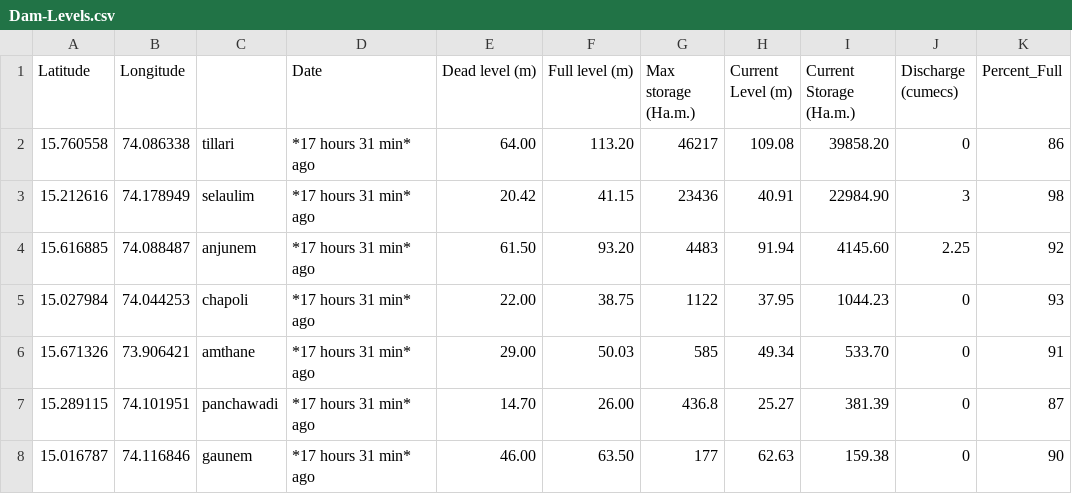
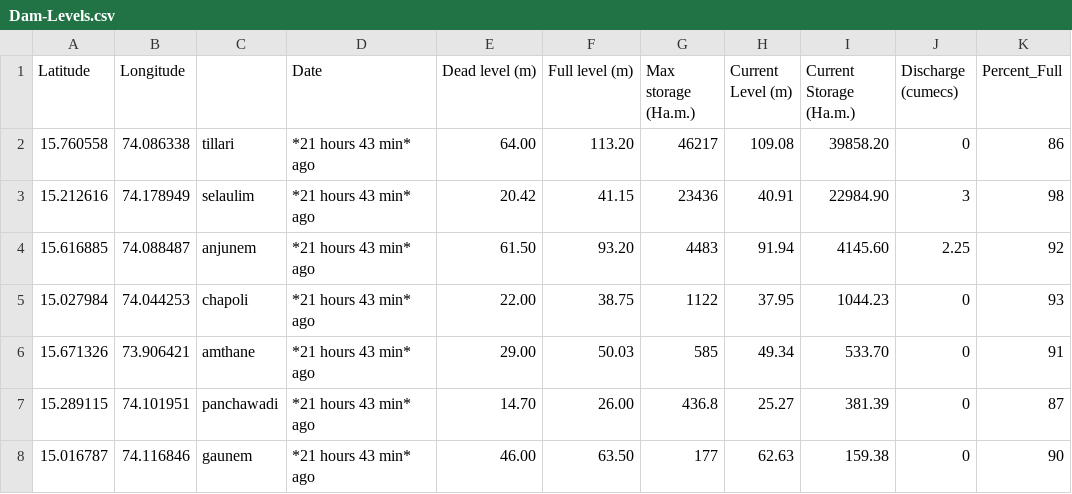
Before and after one commit to alansaviolobo/google-sheets-to-json-converter, a CSV file: data/Dam-Levels.csv, drawn as a sheet; only a part is shown; the diff names each change by its address in the sheet, - before the commit and + after, or states it on an @@ line.

```diff
--- a/data/Dam-Levels.csv
+++ b/data/Dam-Levels.csv
-D2:D8 (Date): *17 hours 31 min* ago
+D2:D8 (Date): *21 hours 43 min* ago
```
Also changed, not shown: data/Boats.csv, data/Heavy-Machinery.csv, 11 other files.
